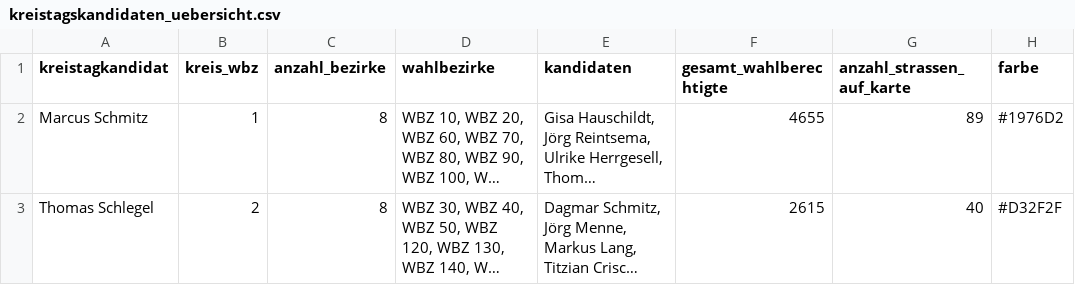
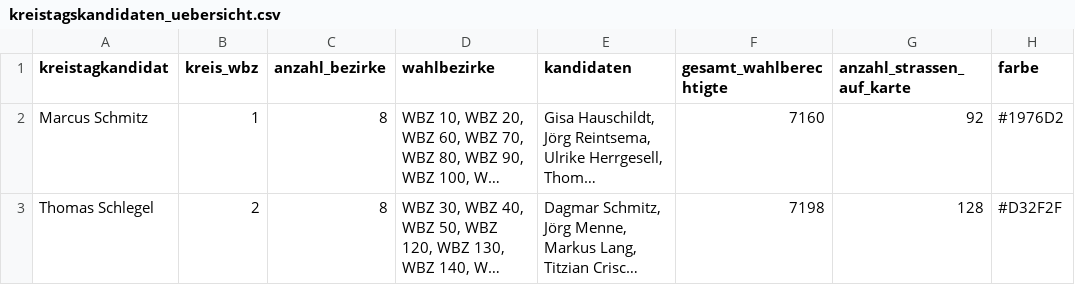
Before and after one commit to MarcelGaertner1234/Markusgeo, a CSV file: kreistagskandidaten_uebersicht.csv, drawn as a sheet; long unchanged cells end in …; the diff names each change by its address in the sheet, - before the commit and + after, or states it on an @@ line.

```diff
--- a/kreistagskandidaten_uebersicht.csv
+++ b/kreistagskandidaten_uebersicht.csv
-F2 (gesamt_wahlberechtigte): 4655
+F2 (gesamt_wahlberechtigte): 7160
-G2 (anzahl_strassen_auf_karte): 89
+G2 (anzahl_strassen_auf_karte): 92
-F3 (gesamt_wahlberechtigte): 2615
+F3 (gesamt_wahlberechtigte): 7198
-G3 (anzahl_strassen_auf_karte): 40
+G3 (anzahl_strassen_auf_karte): 128
```
Also changed, not shown: kandidaten_uebersicht.csv, kreistagskandidaten_statistik.csv, 3 other files.
